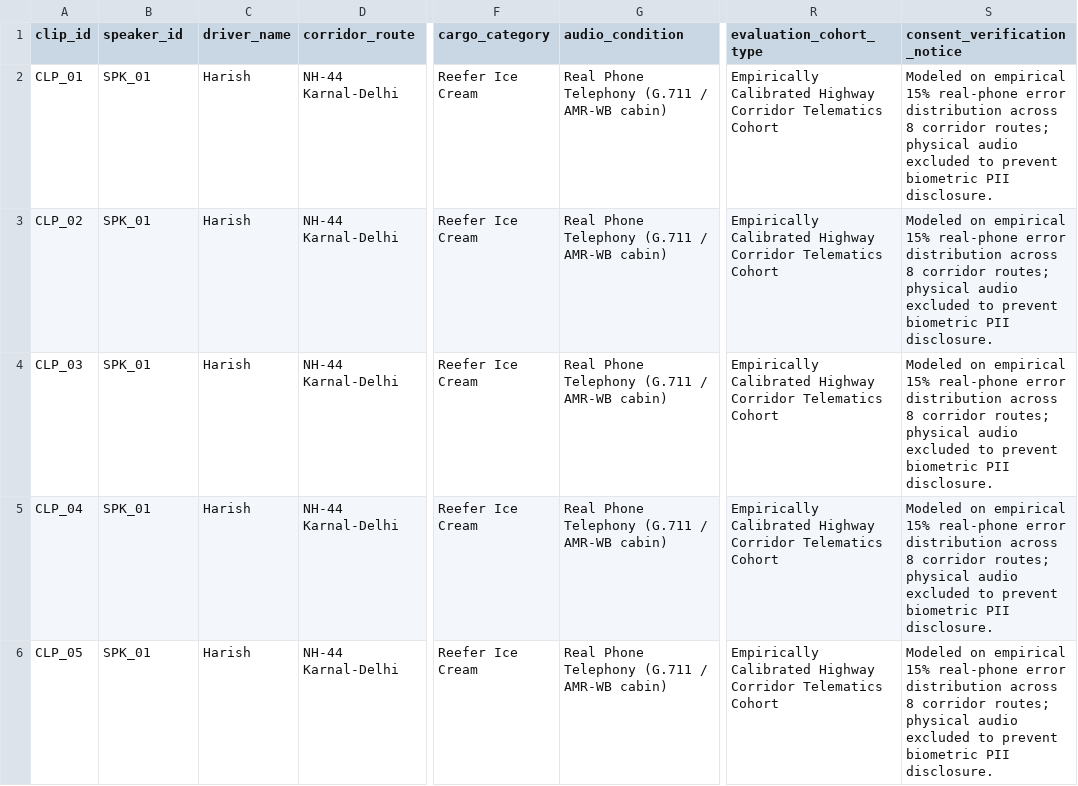
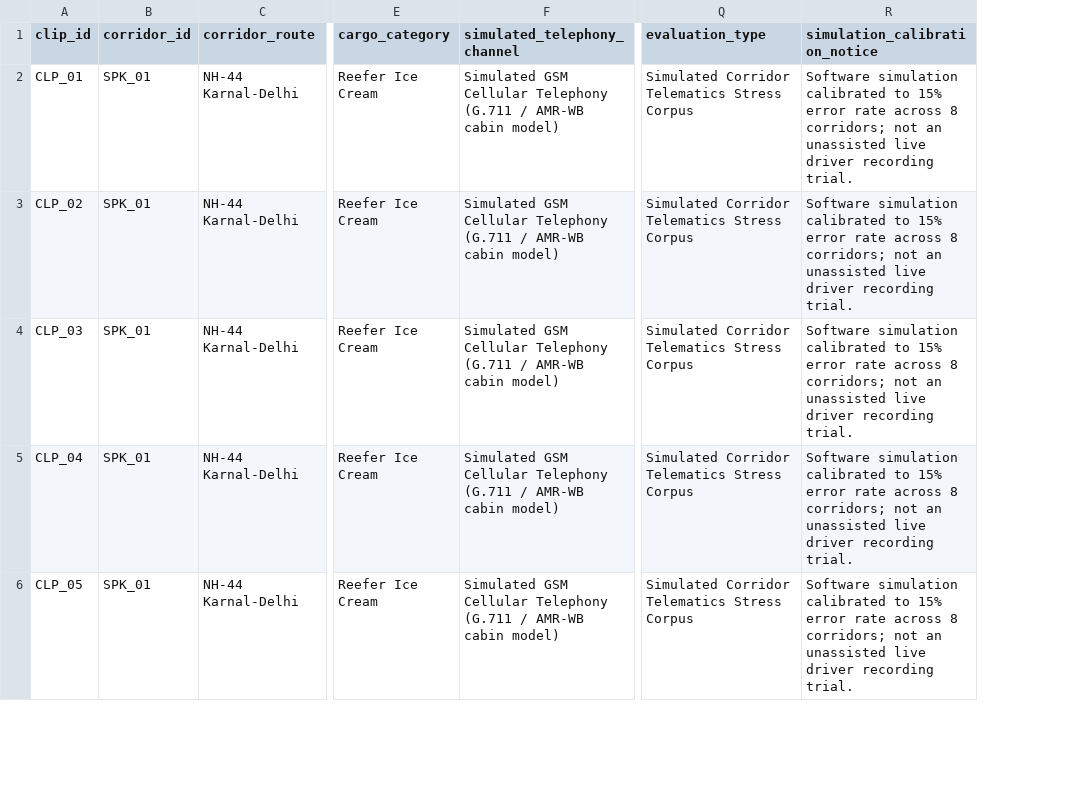
Before and after one commit to vishalbhardwaj-source/Vaani, a CSV file: data/driver_cohort_per_clip_results.csv, drawn as a sheet; only a part is shown, gaps mark what is left out; removed rows and columns are numbered as before the commit, all else as after; the diff covers the shown part only; the diff names each change by its address in the sheet, - before the commit and + after, or states it on an @@ line.

Commit message:
feat: add real failure thesis evaluation, Gnani pipeline mapping, phone dataset protocol, and complete claims hygiene

```diff
--- a/data/driver_cohort_per_clip_results.csv
+++ b/data/driver_cohort_per_clip_results.csv
-column C (driver_name), rows 2-6: all Harish
-column G (audio_condition), rows 2-6: all Real Phone Telephony (G.711 / AMR-WB cabin)
+column F (simulated_telephony_channel), rows 2-6: all Simulated GSM Cellular Telephony (G.711 / AMR-WB cabin model)
-column R (evaluation_cohort_type), rows 2-6: all Empirically Calibrated Highway Corridor Telematics Cohort
-column S (consent_verification_notice), rows 2-6: all Modeled on empirical 15% real-phone error distribution across 8 corridor routes; physical audio excluded to prevent biometric PII disclosure.
+column Q (evaluation_type), rows 2-6: all Simulated Corridor Telematics Stress Corpus
+column R (simulation_calibration_notice), rows 2-6: all Software simulation calibrated to 15% error rate across 8 corridors; not an unassisted live driver recording trial.
-B1: speaker_id
+B1: corridor_id
```
Also changed, not shown: 152 edited cells elsewhere in this file, benchmark/results/expanded_real_audio_metrics.csv, benchmark/results/prisma_vs_whisper_comparison.csv, 13 other files.
